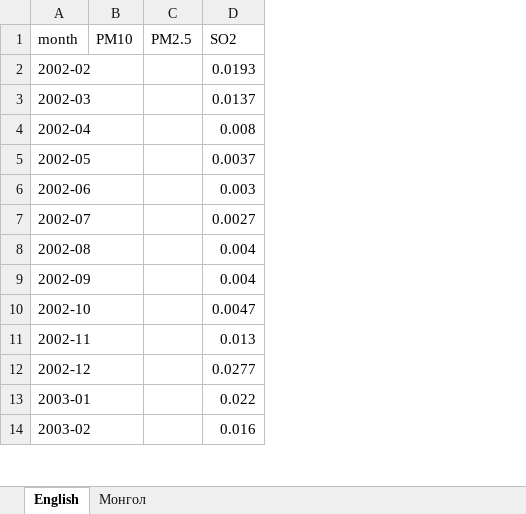
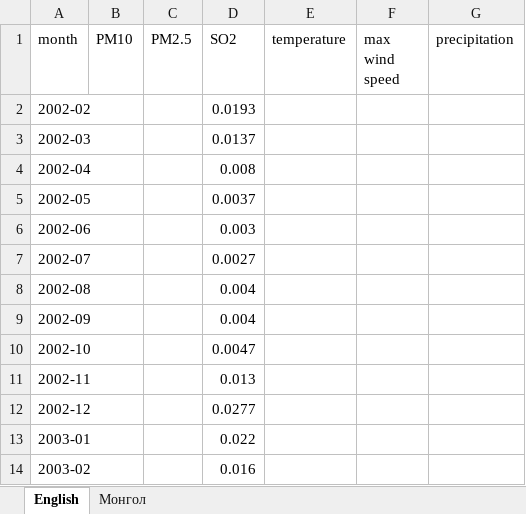
Before and after one commit to EnkhmunkhBEE/predict_pollution, an Excel workbook: data/raw/air-pollution-concentration.xlsx, sheet English, drawn as a sheet; only a part is shown; values as stored, in another font and other column widths than the file's, no borders; the diff names each change by its address in the sheet, - before the commit and + after, or states it on an @@ line.

```diff
--- a/data/raw/air-pollution-concentration.xlsx (sheet English)
+++ b/data/raw/air-pollution-concentration.xlsx (sheet English)
+column E (temperature), empty
+column F (max wind speed), empty
+column G (precipitation), empty
```
Also changed, not shown: sheet Монгол, 49 other files.
